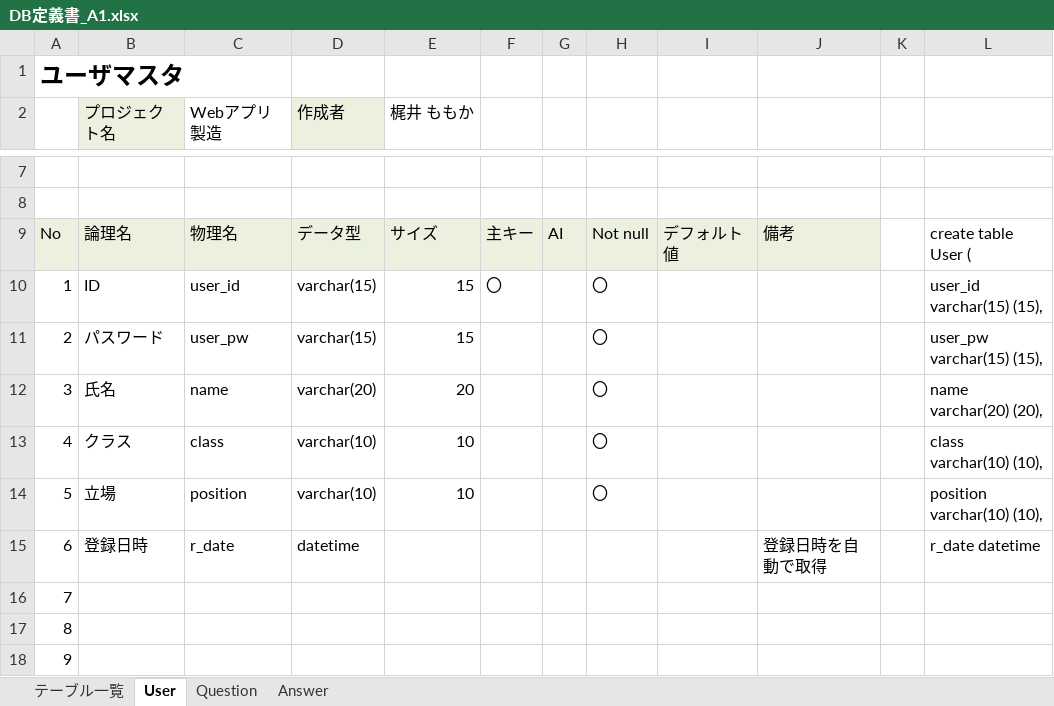
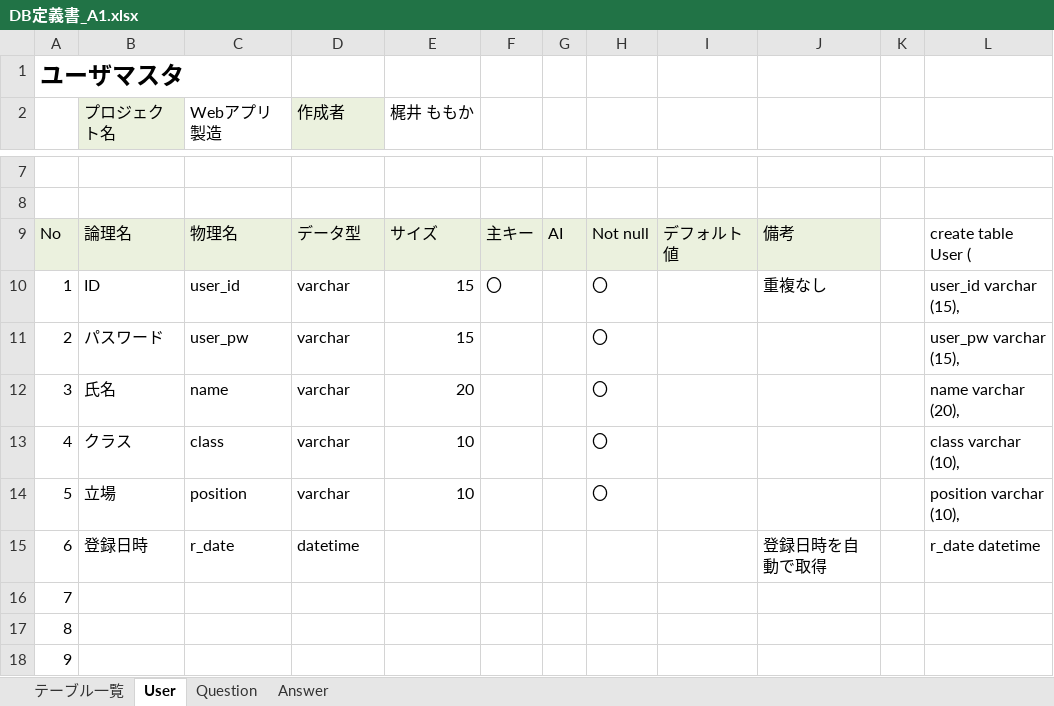
Before and after one commit to DOJO-2021/A-1, an Excel workbook: document/DB定義書_A1.xlsx, sheet User, drawn as a sheet; only a part is shown, gaps mark what is left out; values as stored, in another font and other column widths than the file's, no borders; the diff names each change by its address in the sheet, - before the commit and + after, or states it on an @@ line.

Commit message:
DB定義書修正後です

```diff
--- a/document/DB定義書_A1.xlsx (sheet User)
+++ b/document/DB定義書_A1.xlsx (sheet User)
-D10:D11 (作成者): varchar(15)
+D10:D11 (作成者): varchar
-J10: (empty)
+J10: 重複なし
-L10: user_id varchar(15) (15),
+L10: user_id varchar (15),
-L11: user_pw varchar(15) (15),
+L11: user_pw varchar (15),
-D12 (作成者): varchar(20)
+D12 (作成者): varchar
-L12: name varchar(20) (20),
+L12: name varchar (20),
-D13:D14 (作成者): varchar(10)
+D13:D14 (作成者): varchar
-L13: class varchar(10) (10),
+L13: class varchar (10),
-L14: position varchar(10) (10),
+L14: position varchar (10),
```
